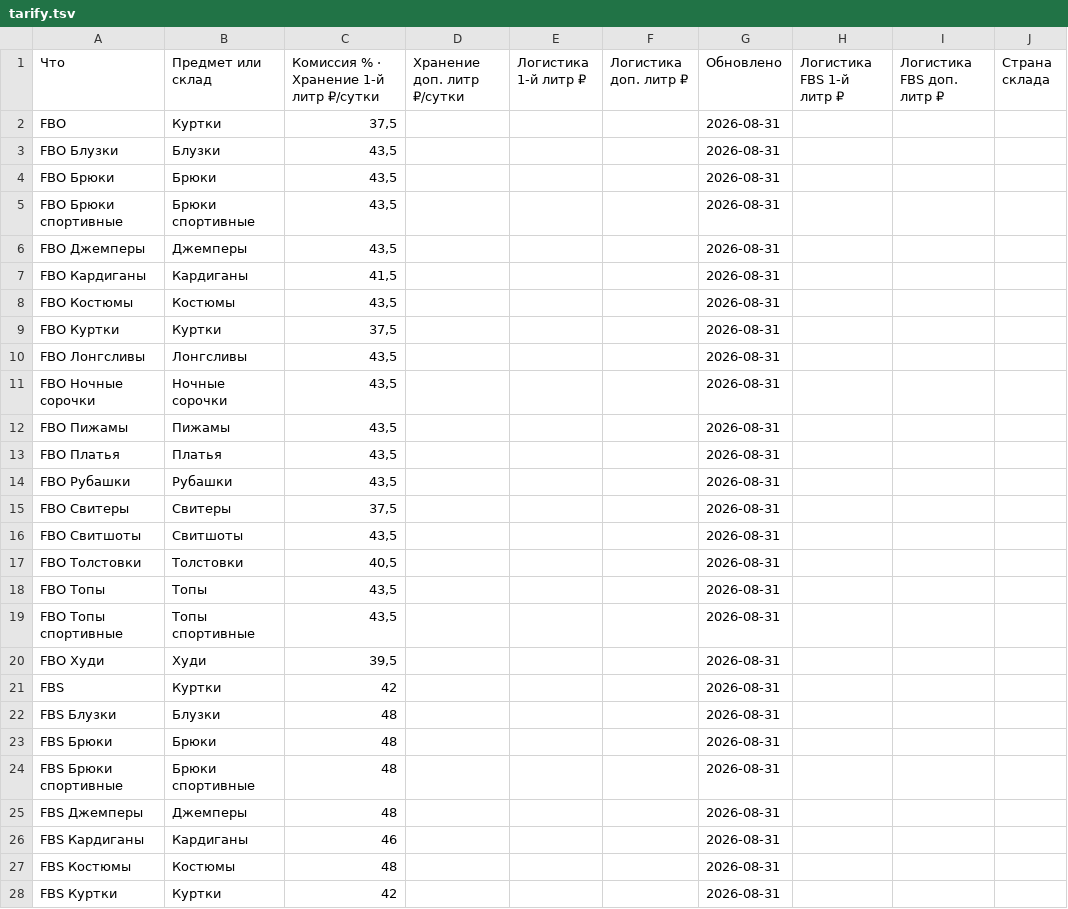
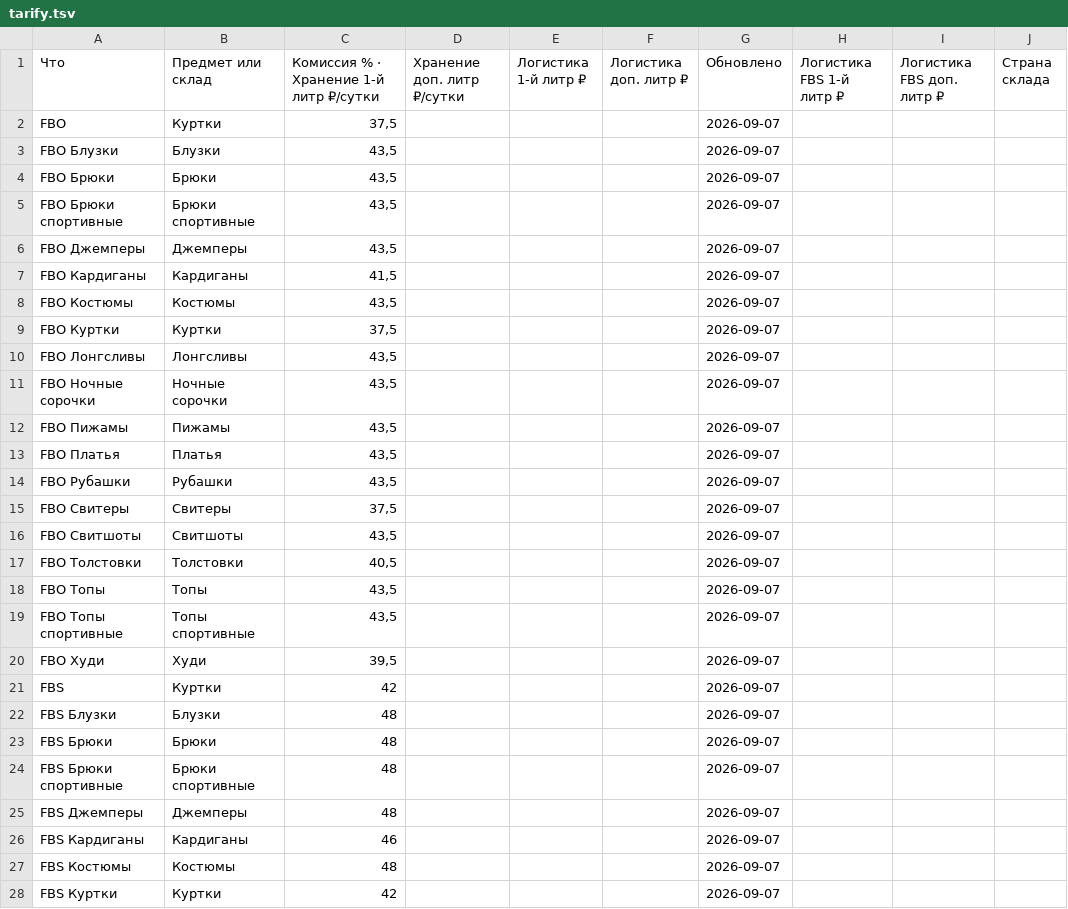
Before and after one commit to Ulban88/wb-tarify, a TSV file: tarify.tsv, drawn as a sheet; only a part is shown; the diff covers the shown part only.

```diff
--- a/tarify.tsv
+++ b/tarify.tsv
@@ -1,28 +1,28 @@
 Что	Предмет или склад	Комиссия % · Хранение 1-й литр ₽/сутки	Хранение доп. литр ₽/сутки	Логистика 1-й литр ₽	Логистика доп. литр ₽	Обновлено	Логистика FBS 1-й литр ₽	Логистика FBS доп. литр ₽	Страна склада
-FBO	Куртки	37,5				2026-08-31		
-FBO Блузки	Блузки	43,5				2026-08-31		
-FBO Брюки	Брюки	43,5				2026-08-31		
-FBO Брюки спортивные	Брюки спортивные	43,5				2026-08-31		
-FBO Джемперы	Джемперы	43,5				2026-08-31		
-FBO Кардиганы	Кардиганы	41,5				2026-08-31		
-FBO Костюмы	Костюмы	43,5				2026-08-31		
-FBO Куртки	Куртки	37,5				2026-08-31		
-FBO Лонгсливы	Лонгсливы	43,5				2026-08-31		
-FBO Ночные сорочки	Ночные сорочки	43,5				2026-08-31		
-FBO Пижамы	Пижамы	43,5				2026-08-31		
-FBO Платья	Платья	43,5				2026-08-31		
-FBO Рубашки	Рубашки	43,5				2026-08-31		
-FBO Свитеры	Свитеры	37,5				2026-08-31		
-FBO Свитшоты	Свитшоты	43,5				2026-08-31		
-FBO Толстовки	Толстовки	40,5				2026-08-31		
-FBO Топы	Топы	43,5				2026-08-31		
-FBO Топы спортивные	Топы спортивные	43,5				2026-08-31		
-FBO Худи	Худи	39,5				2026-08-31		
-FBS	Куртки	42				2026-08-31		
-FBS Блузки	Блузки	48				2026-08-31		
-FBS Брюки	Брюки	48				2026-08-31		
-FBS Брюки спортивные	Брюки спортивные	48				2026-08-31		
-FBS Джемперы	Джемперы	48				2026-08-31		
-FBS Кардиганы	Кардиганы	46				2026-08-31		
-FBS Костюмы	Костюмы	48				2026-08-31		
-FBS Куртки	Куртки	42				2026-08-31		
+FBO	Куртки	37,5				2026-09-07		
+FBO Блузки	Блузки	43,5				2026-09-07		
+FBO Брюки	Брюки	43,5				2026-09-07		
+FBO Брюки спортивные	Брюки спортивные	43,5				2026-09-07		
+FBO Джемперы	Джемперы	43,5				2026-09-07		
+FBO Кардиганы	Кардиганы	41,5				2026-09-07		
+FBO Костюмы	Костюмы	43,5				2026-09-07		
+FBO Куртки	Куртки	37,5				2026-09-07		
+FBO Лонгсливы	Лонгсливы	43,5				2026-09-07		
+FBO Ночные сорочки	Ночные сорочки	43,5				2026-09-07		
+FBO Пижамы	Пижамы	43,5				2026-09-07		
+FBO Платья	Платья	43,5				2026-09-07		
+FBO Рубашки	Рубашки	43,5				2026-09-07		
+FBO Свитеры	Свитеры	37,5				2026-09-07		
+FBO Свитшоты	Свитшоты	43,5				2026-09-07		
+FBO Толстовки	Толстовки	40,5				2026-09-07		
+FBO Топы	Топы	43,5				2026-09-07		
+FBO Топы спортивные	Топы спортивные	43,5				2026-09-07		
+FBO Худи	Худи	39,5				2026-09-07		
+FBS	Куртки	42				2026-09-07		
+FBS Блузки	Блузки	48				2026-09-07		
+FBS Брюки	Брюки	48				2026-09-07		
+FBS Брюки спортивные	Брюки спортивные	48				2026-09-07		
+FBS Джемперы	Джемперы	48				2026-09-07		
+FBS Кардиганы	Кардиганы	46				2026-09-07		
+FBS Костюмы	Костюмы	48				2026-09-07		
+FBS Куртки	Куртки	42				2026-09-07		
```
Also changed, not shown: 64 edited cells elsewhere in this file.
